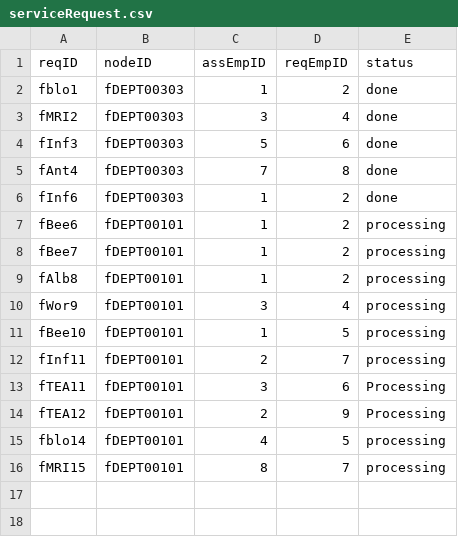
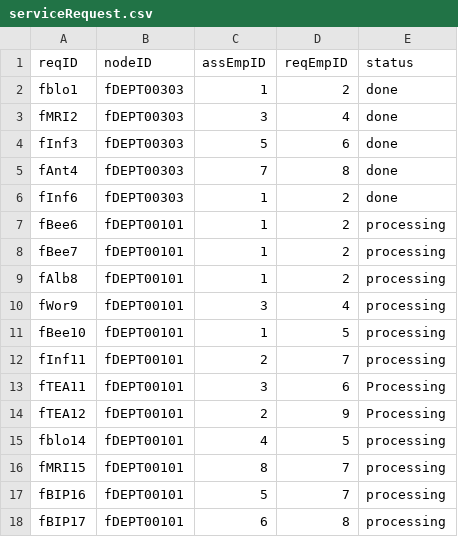
Before and after one commit to CS3733-D22-Team-F/ferocious-furrets, a CSV file: ProtoypeF/src/main/resources/edu/wpi/cs3733/D22/teamF/csv/serviceRequest.csv, drawn as a sheet.

```diff
--- a/ProtoypeF/src/main/resources/edu/wpi/cs3733/D22/teamF/csv/serviceRequest.csv
+++ b/ProtoypeF/src/main/resources/edu/wpi/cs3733/D22/teamF/csv/serviceRequest.csv
@@ -16 +16,3 @@ fblo14,fDEPT00101,4,5,processing
 fMRI15,fDEPT00101,8,7,processing
+fBIP16,fDEPT00101,5,7,processing
+fBIP17,fDEPT00101,6,8,processing
```
Also changed, not shown: 10 other files.
